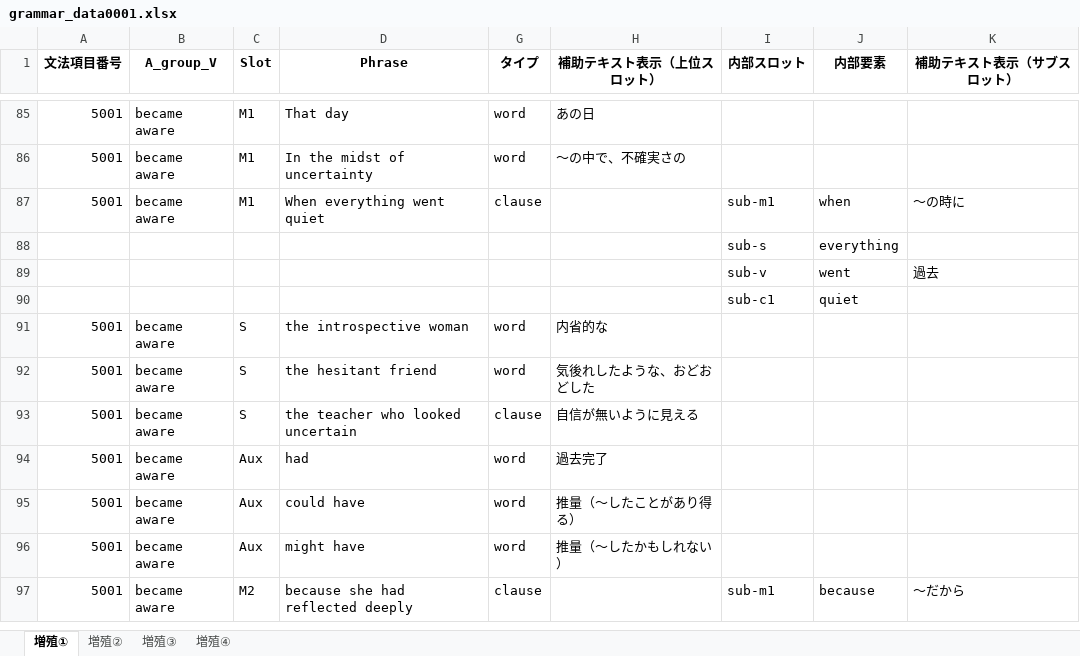
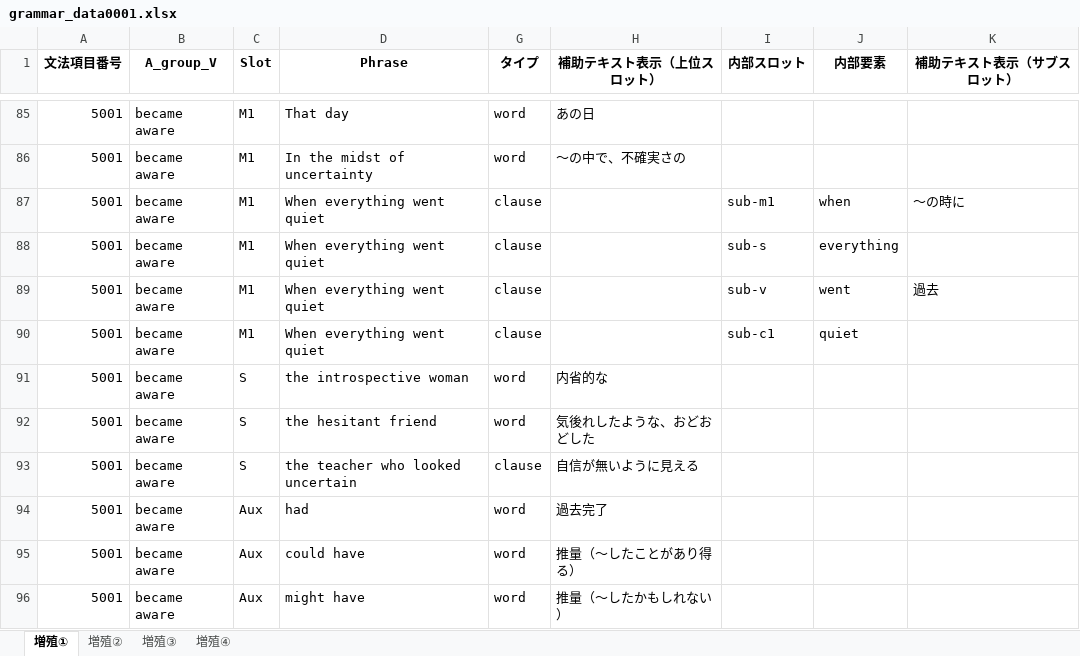
Before and after one commit to altheahfy/Rephrase-Project02, an Excel workbook: data/grammar_data0001.xlsx, sheet 増殖①, drawn as a sheet; only a part is shown, gaps mark what is left out; the shorter side is filled out with more unchanged rows; values as stored, in another font and other column widths than the file's, no borders; removed rows and columns are numbered as before the commit, all else as after; the diff names each change by its address in the sheet, - before the commit and + after, or states it on an @@ line.

```diff
--- a/data/grammar_data0001.xlsx (sheet 増殖①)
+++ b/data/grammar_data0001.xlsx (sheet 増殖①)
-row 88:  |  |  |  |  |  | sub-s | everything
-row 89:  |  |  |  |  |  | sub-v | went | 過去
-row 90:  |  |  |  |  |  | sub-c1 | quiet
+row 88: 5001 | became aware | M1 | When everything went quiet | clause |  | sub-s | everything
+row 89: 5001 | became aware | M1 | When everything went quiet | clause |  | sub-v | went | 過去
+row 90: 5001 | became aware | M1 | When everything went quiet | clause |  | sub-c1 | quiet
```
Also changed, not shown: 1 other file.
